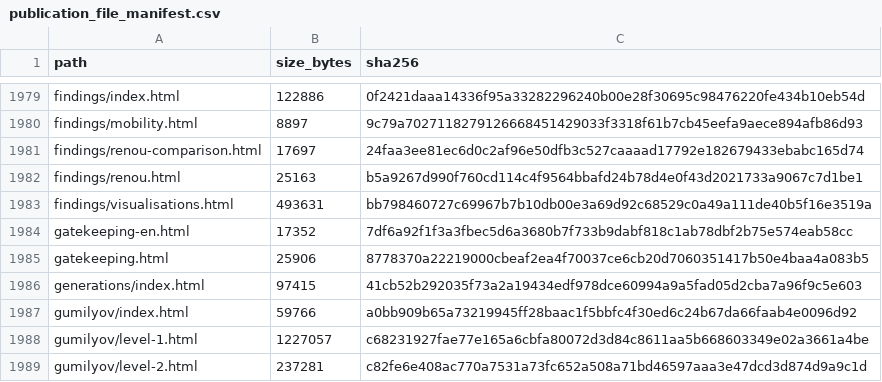
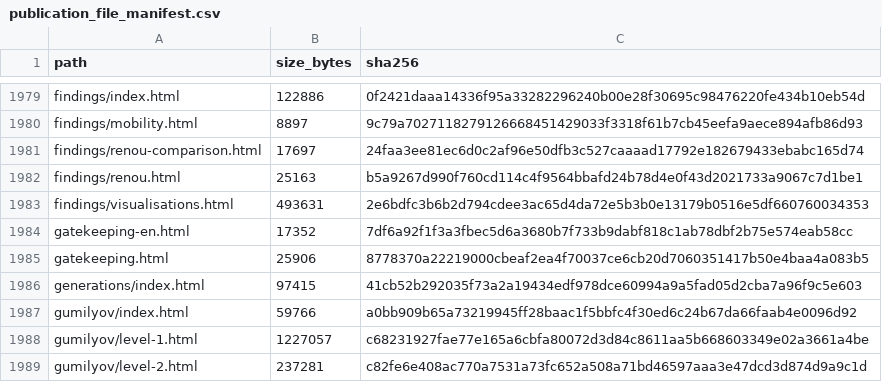
Before and after one commit to gasyoun/IndologyScholars, a CSV file: analytics_output/publication_file_manifest.csv, drawn as a sheet; only a part is shown, gaps mark what is left out.

```diff
--- a/analytics_output/publication_file_manifest.csv
+++ b/analytics_output/publication_file_manifest.csv
@@ -1982,3 +1982,3 @@ findings/renou-comparison.html,17697,24faa3ee81ec6d0c2af96e50dfb3c527caaaad17792
 findings/renou.html,25163,b5a9267d990f760cd114c4f9564bbafd24b78d4e0f43d2021733a9067c7d1be1
-findings/visualisations.html,493631,bb798460727c69967b7b10db00e3a69d92c68529c0a49a111de40b5f16e3519a
+findings/visualisations.html,493631,2e6bdfc3b6b2d794cdee3ac65d4da72e5b3b0e13179b0516e5df660760034353
 gatekeeping-en.html,17352,7df6a92f1f3a3fbec5d6a3680b7f733b9dabf818c1ab78dbf2b75e574eab58cc
```
Also changed, not shown: 3 other files.
